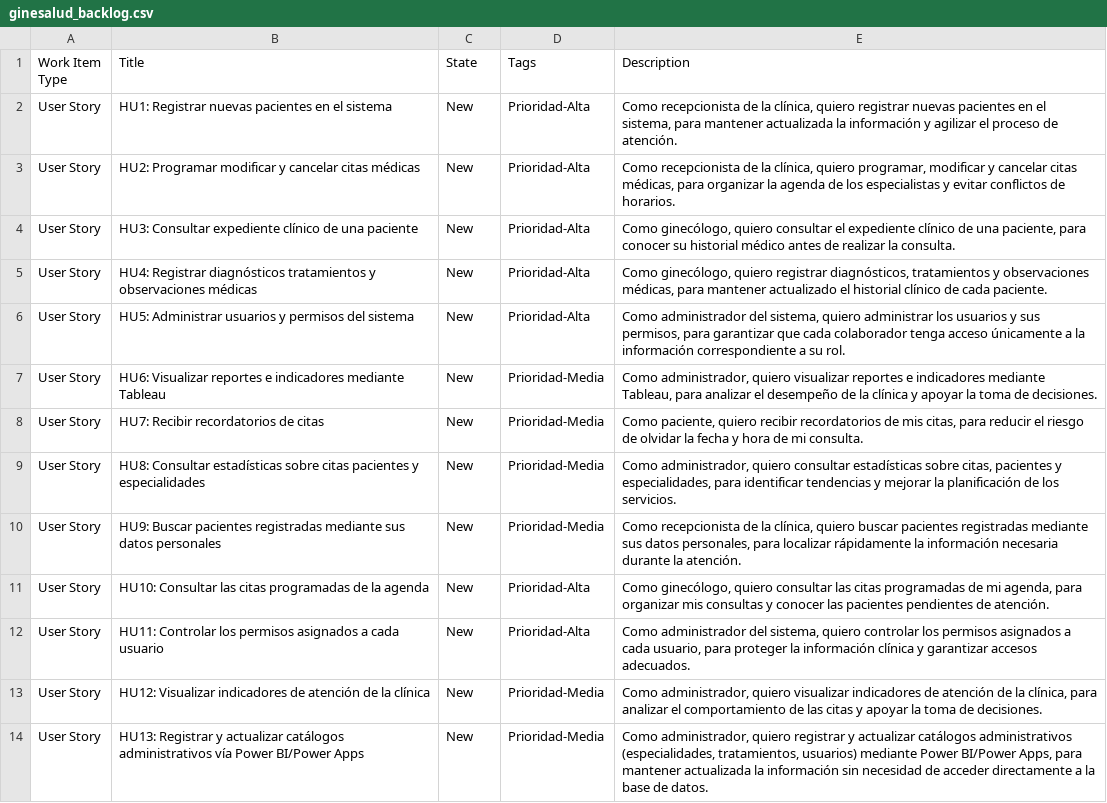
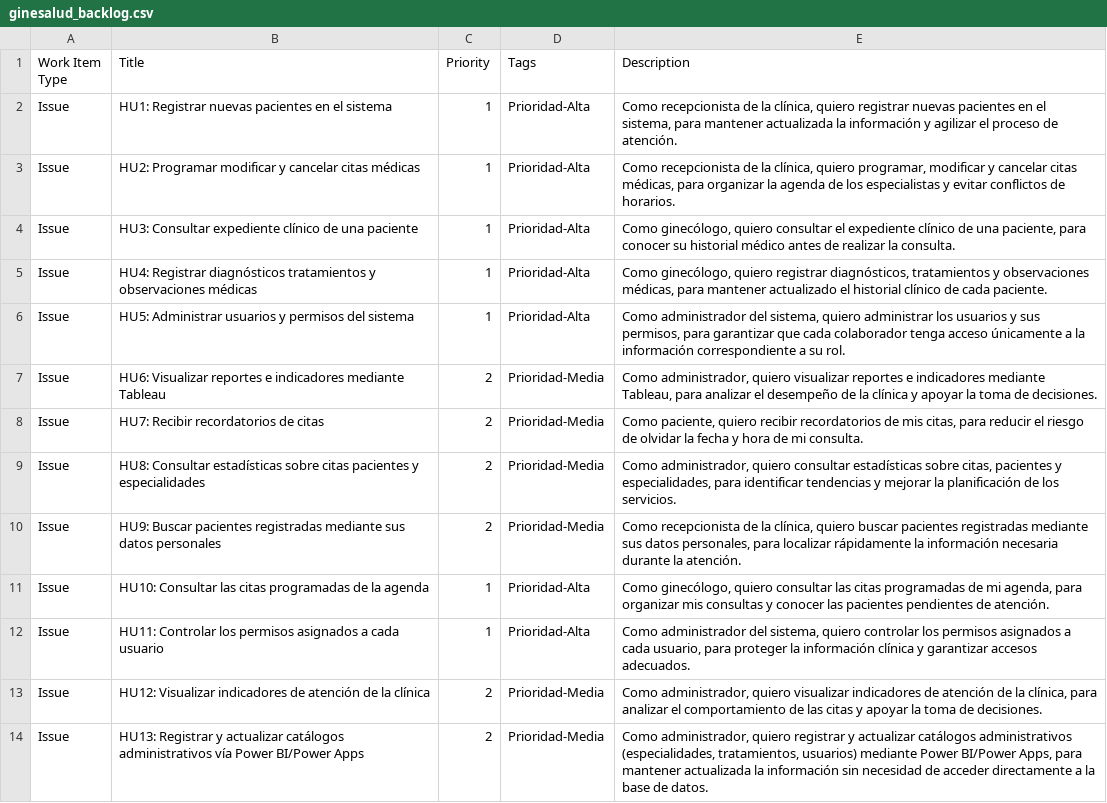
Before and after one commit to josv-sys/Tico-Tech_Proyecto_-GineSalud, a CSV file: azure-devops/ginesalud_backlog.csv, drawn as a sheet; the diff names each change by its address in the sheet, - before the commit and + after, or states it on an @@ line.

```diff
--- a/azure-devops/ginesalud_backlog.csv
+++ b/azure-devops/ginesalud_backlog.csv
-C1: State
+C1: Priority
-A2:A14 (Work Item Type): User Story
+A2:A14 (Work Item Type): Issue
-C2:C6 (Priority): New
+C2:C6 (Priority): 1
-C7:C10 (Priority): New
+C7:C10 (Priority): 2
-C11:C12 (Priority): New
+C11:C12 (Priority): 1
-C13:C14 (Priority): New
+C13:C14 (Priority): 2
```
Also changed, not shown: 1 other file.
